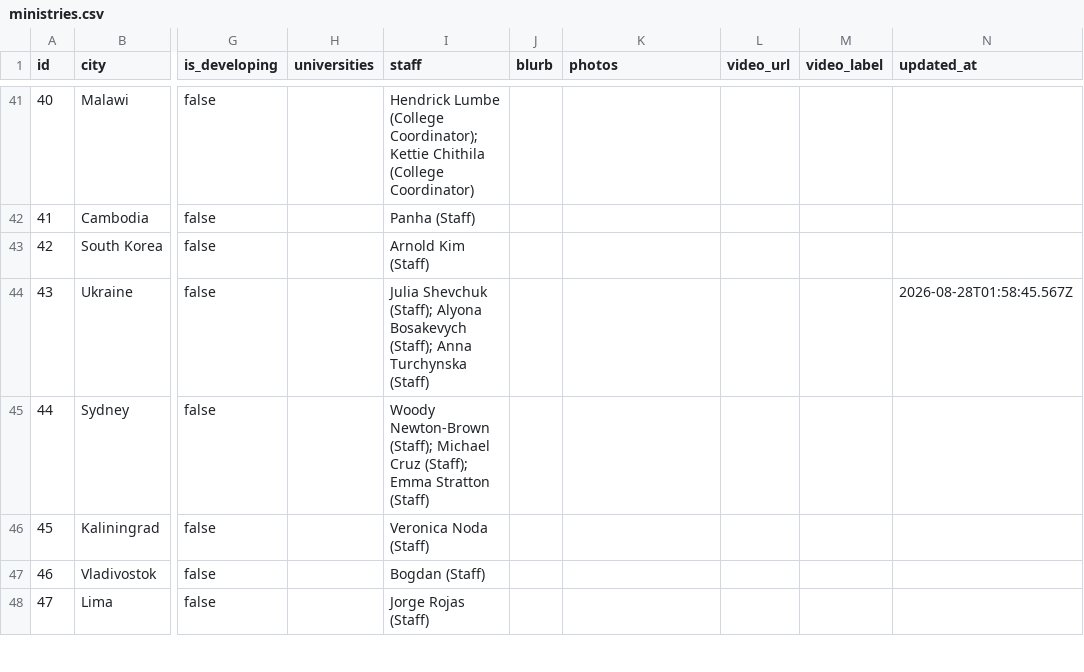
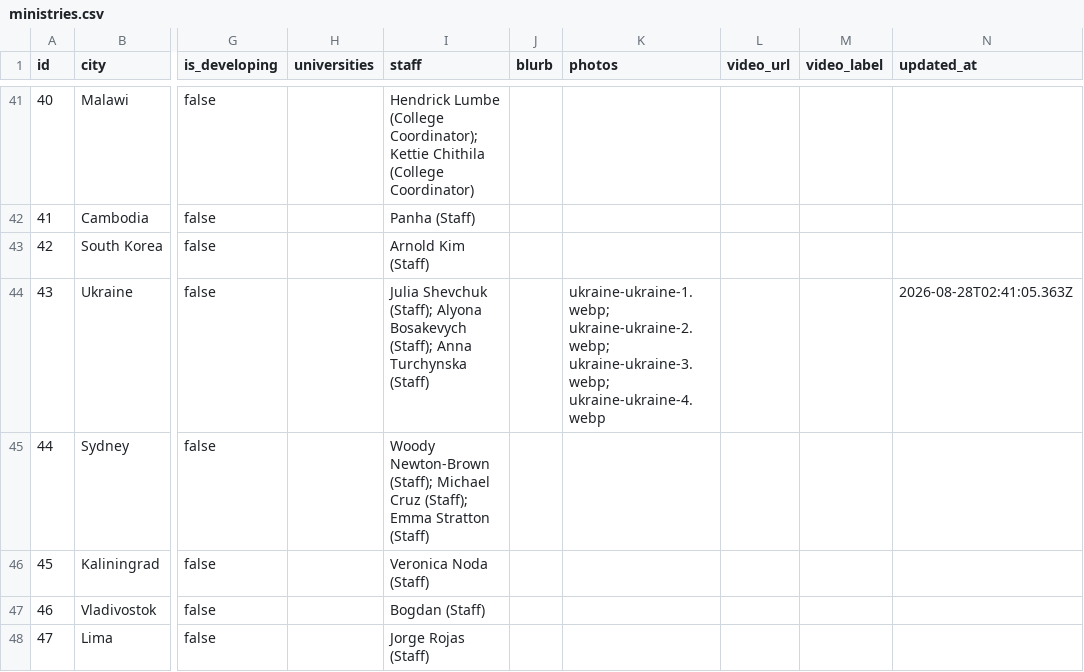
Before and after one commit to claydd218/younglife-university-map, a CSV file: data/ministries.csv, drawn as a sheet; only a part is shown, gaps mark what is left out; the diff names each change by its address in the sheet, - before the commit and + after, or states it on an @@ line.

Commit message:
Update ministry: Ukraine, Ukraine

```diff
--- a/data/ministries.csv
+++ b/data/ministries.csv
-K44 (photos): (empty)
+K44 (photos): ukraine-ukraine-1.webp; ukraine-ukraine-2.webp; ukraine-ukraine-3.webp; ukraine-ukraine-4.webp
-N44 (updated_at): 2026-08-28T01:58:45.567Z
+N44 (updated_at): 2026-08-28T02:41:05.363Z
```
